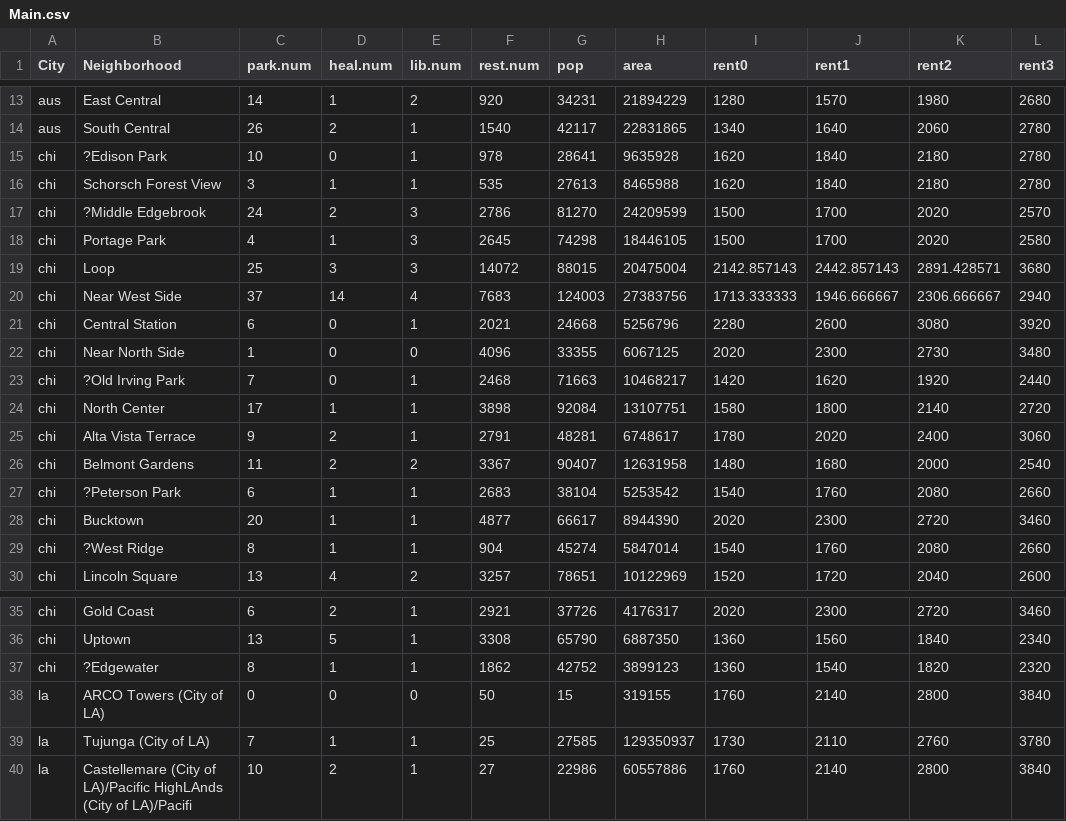
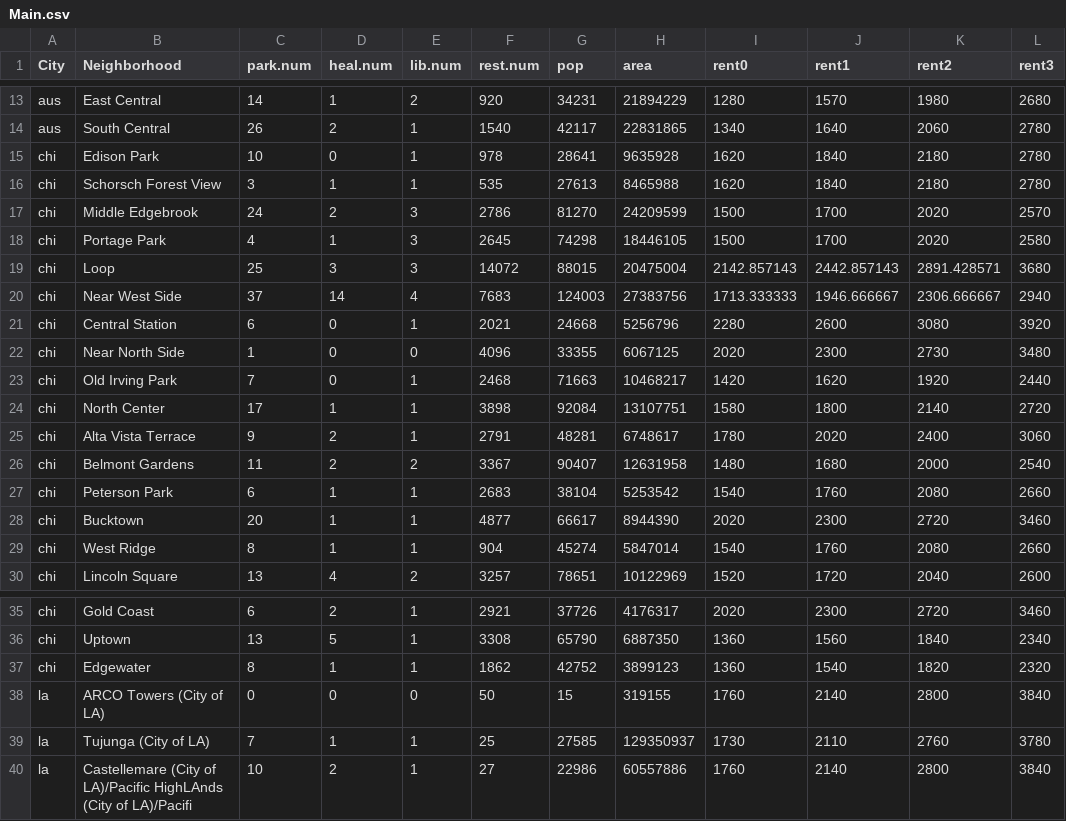
Before and after one commit to RuochenLiu/Apt-Hunting-Shiny-app, a CSV file: shinyapp/data/City Data/Main.csv, drawn as a sheet; only a part is shown, gaps mark what is left out; the diff names each change by its address in the sheet, - before the commit and + after, or states it on an @@ line.

```diff
--- a/shinyapp/data/City Data/Main.csv
+++ b/shinyapp/data/City Data/Main.csv
-B15 (Neighborhood): ?Edison Park
+B15 (Neighborhood): Edison Park
-B17 (Neighborhood): ?Middle Edgebrook
+B17 (Neighborhood): Middle Edgebrook
-B23 (Neighborhood): ?Old Irving Park
+B23 (Neighborhood): Old Irving Park
-B27 (Neighborhood): ?Peterson Park
+B27 (Neighborhood): Peterson Park
-B29 (Neighborhood): ?West Ridge
+B29 (Neighborhood): West Ridge
-B37 (Neighborhood): ?Edgewater
+B37 (Neighborhood): Edgewater
```
Also changed, not shown: shinyapp/data/City Data/NBHD.csv, 13 other files.
